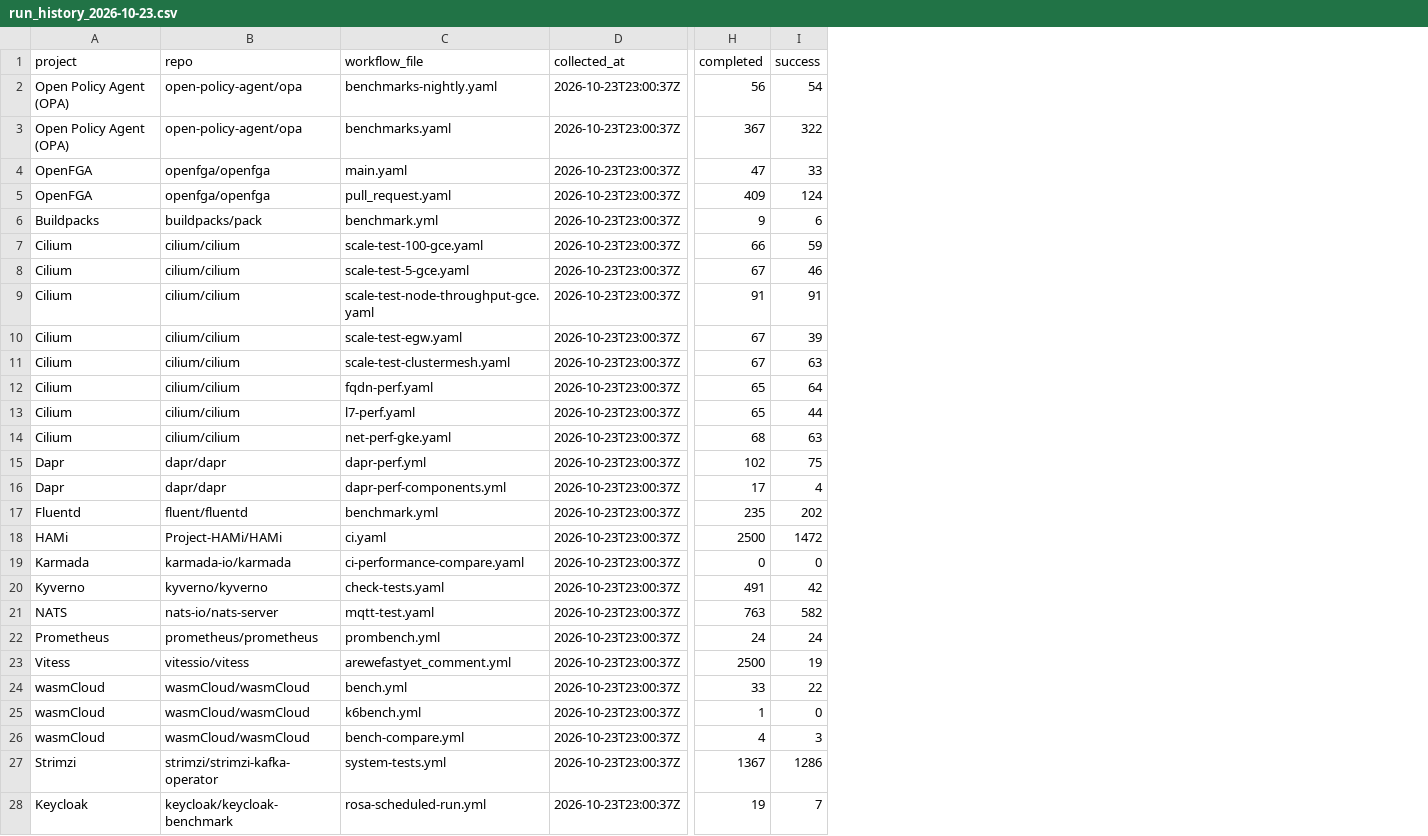
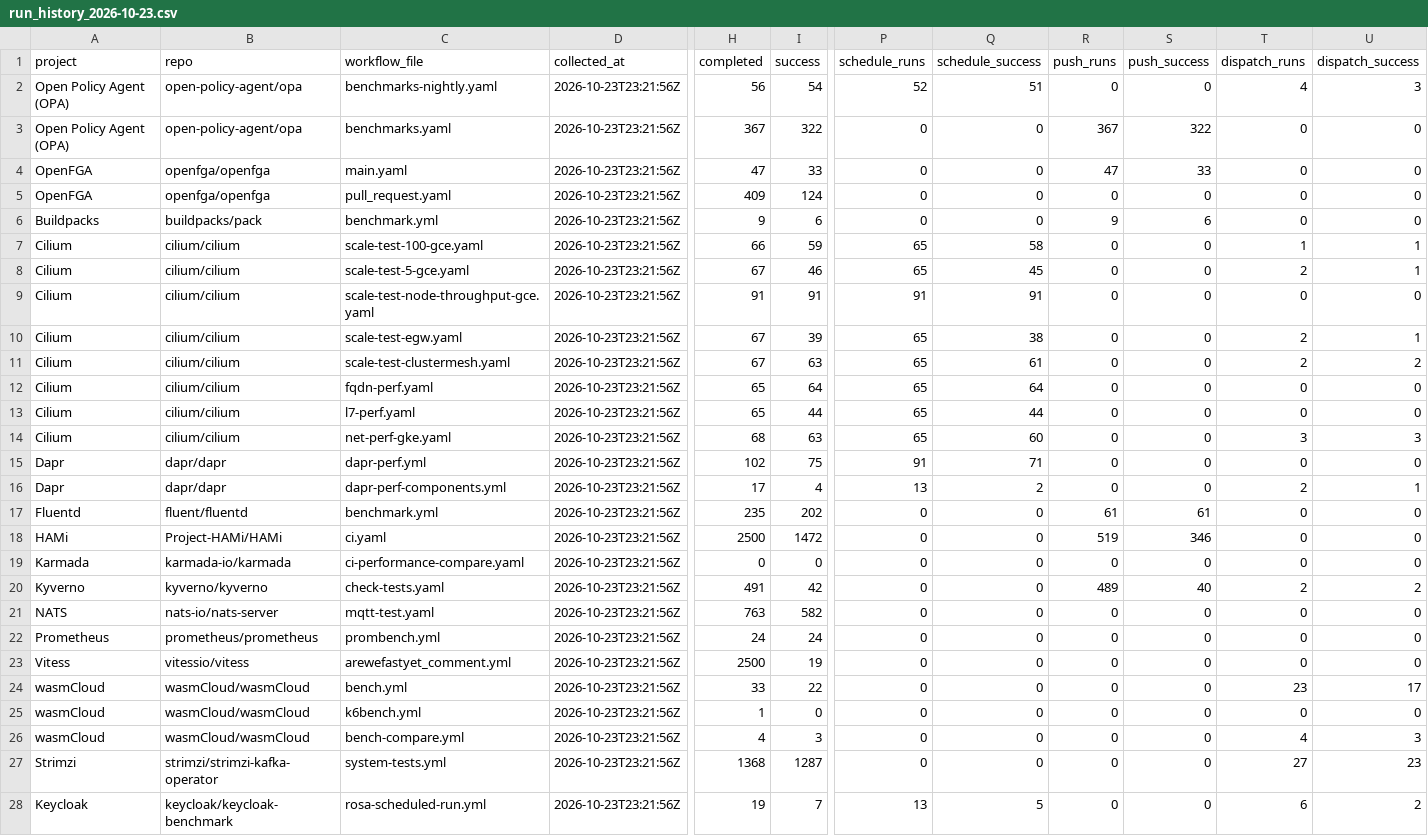
Before and after one commit to MayorFaj/cncf-perf-ci-survey, a CSV file: data/run_history_2026-10-23.csv, drawn as a sheet; only a part is shown, gaps mark what is left out; the diff covers the shown part only; the diff names each change by its address in the sheet, - before the commit and + after, or states it on an @@ line.

```diff
--- a/data/run_history_2026-10-23.csv
+++ b/data/run_history_2026-10-23.csv
+column P (schedule_runs), rows 2-28: 52 | 0 | 0 | 0 | 0 | 65 | 65 | 91 | 65 | 65 | 65 | 65 | 65 | 91 | 13 | 0 | 0 | 0 | 0 | 0 | 0 | 0 | 0 | 0 | 0 | 0 | 13
+column Q (schedule_success), rows 2-28: 51 | 0 | 0 | 0 | 0 | 58 | 45 | 91 | 38 | 61 | 64 | 44 | 60 | 71 | 2 | 0 | 0 | 0 | 0 | 0 | 0 | 0 | 0 | 0 | 0 | 0 | 5
+column R (push_runs), rows 2-28: 0 | 367 | 47 | 0 | 9 | 0 | 0 | 0 | 0 | 0 | 0 | 0 | 0 | 0 | 0 | 61 | 519 | 0 | 489 | 0 | 0 | 0 | 0 | 0 | 0 | 0 | 0
+column S (push_success), rows 2-28: 0 | 322 | 33 | 0 | 6 | 0 | 0 | 0 | 0 | 0 | 0 | 0 | 0 | 0 | 0 | 61 | 346 | 0 | 40 | 0 | 0 | 0 | 0 | 0 | 0 | 0 | 0
+column T (dispatch_runs), rows 2-28: 4 | 0 | 0 | 0 | 0 | 1 | 2 | 0 | 2 | 2 | 0 | 0 | 3 | 0 | 2 | 0 | 0 | 0 | 2 | 0 | 0 | 0 | 23 | 0 | 4 | 27 | 6
+column U (dispatch_success), rows 2-28: 3 | 0 | 0 | 0 | 0 | 1 | 1 | 0 | 1 | 2 | 0 | 0 | 3 | 0 | 1 | 0 | 0 | 0 | 2 | 0 | 0 | 0 | 17 | 0 | 3 | 23 | 2
-D2:D28 (collected_at): 2026-10-23T23:00:37Z
+D2:D28 (collected_at): 2026-10-23T23:21:56Z
-H27 (completed): 1367
+H27 (completed): 1368
-I27 (success): 1286
+I27 (success): 1287
```
Also changed, not shown: 33 edited cells elsewhere in this file.
